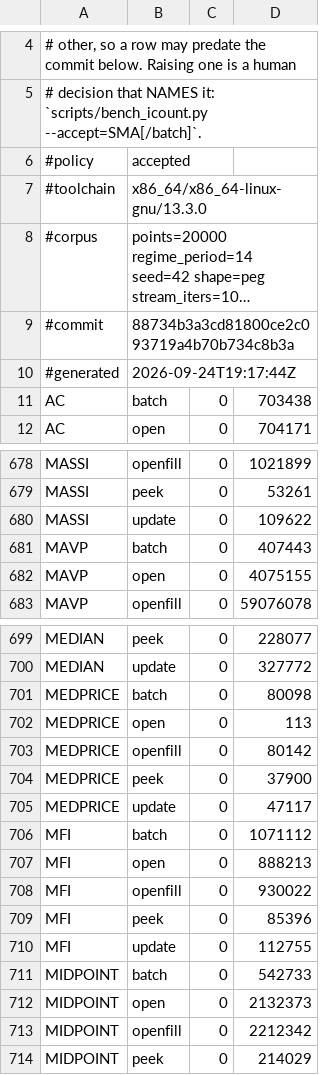
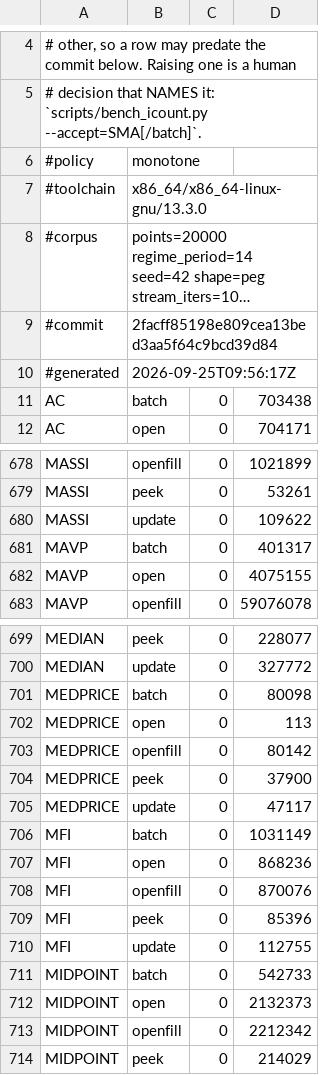
Before and after one commit to TA-Lib/ta-lib, a TSV file: .github/perf/icount-baseline-x86_64-peg.tsv, drawn as a sheet; only a part is shown, gaps mark what is left out; long unchanged cells end in …; the diff names each change by its address in the sheet, - before the commit and + after, or states it on an @@ line.

```diff
--- a/.github/perf/icount-baseline-x86_64-peg.tsv
+++ b/.github/perf/icount-baseline-x86_64-peg.tsv
-B6: accepted
+B6: monotone
-B9: 88734b3a3cd81800ce2c093719a4b70b734c8b3a
+B9: 2facff85198e809cea13bed3aa5f64c9bcd39d84
-B10: 2026-09-24T19:17:44Z
+B10: 2026-09-25T09:56:17Z
-D681: 407443
+D681: 401317
-D706: 1071112
+D706: 1031149
-D707: 888213
+D707: 868236
-D708: 930022
+D708: 870076
```
Also changed, not shown: .github/perf/icount-baseline-x86_64.tsv.
